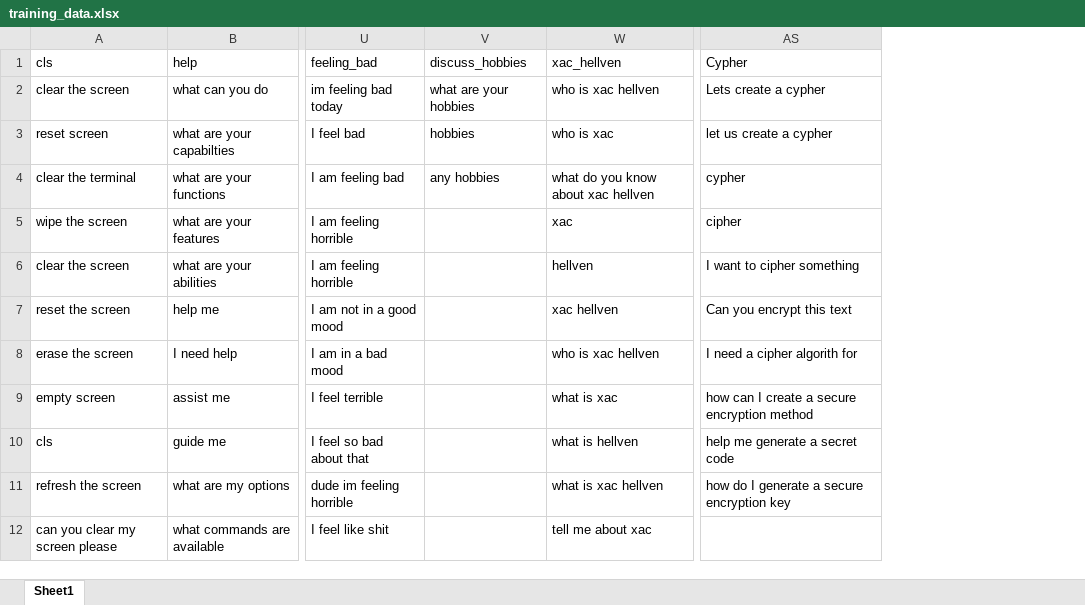
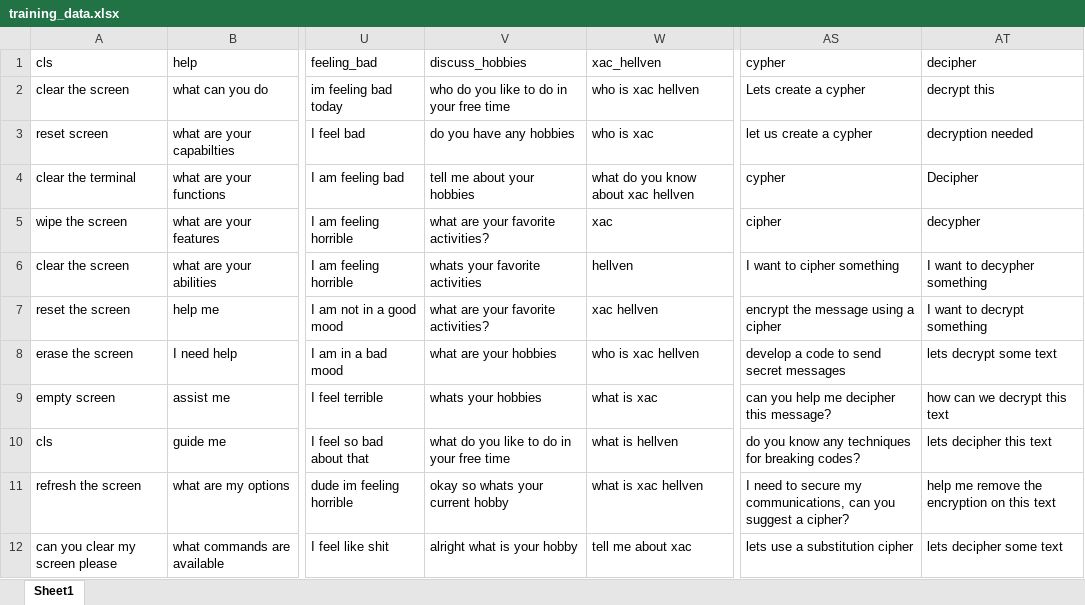
Before and after one commit to henX117/chatbot, an Excel workbook: logic/SpaCy/training_data.xlsx, sheet Sheet1, drawn as a sheet; only a part is shown, gaps mark what is left out; values as stored, in another font and other column widths than the file's, no borders; table styles not drawn; removed rows and columns are numbered as before the commit, all else as after; the diff covers the shown part only; the diff names each change by its address in the sheet, - before the commit and + after, or states it on an @@ line.

Commit message:
General Improvements & Bug Fixes
- Intents.py - Added decipher intent, fixed coroutine bugs, lowered intent recognition threshold, improved merge pdf intent. Also did general improvements & bug fixes
- Manual SpaCy Training.py - Added new .py that allows users to manually train SpaCy and recieve extra training info
- training data has been improved
- cipher_core.py - used in deciphering text, loads quadgrams, contains logic
- decipher.py - new .py that adds logic for deiphering (still needs improvements)
- added english quadgrams.txt for deciphering
- worker_decipher.py - uses multiprocessing and ciper core to find right cipher
- requirements.txt has been updated
- SECURITY.md has been updated
- setup.py - updated and improved

```diff
--- a/logic/SpaCy/training_data.xlsx (sheet Sheet1)
+++ b/logic/SpaCy/training_data.xlsx (sheet Sheet1)
-column V, rows 1-4: discuss_hobbies | what are your hobbies | hobbies | any hobbies
+column V, rows 1-12: discuss_hobbies | who do you like to do in your free time | do you have any hobbies | tell me about your hobbies | what are your favorite activities? | whats your favorite activities | what are your favorite activities? | what are your hobbies | whats your hobbies | what do you like to do in your free time | okay so whats your current hobby | alright what is your hobby
+column AT, rows 1-12: decipher | decrypt this | decryption needed | Decipher | decypher | I want to decypher something | I want to decrypt something | lets decrypt some text | how can we decrypt this text | lets decipher this text | help me remove the encryption on this text | lets decipher some text
-AS1: Cypher
+AS1: cypher
-AS7: Can you encrypt this text
+AS7: encrypt the message using a cipher
-AS8: I need a cipher algorith for
+AS8: develop a code to send secret messages
-AS9: how can I create a secure encryption method
+AS9: can you help me decipher this message?
-AS10: help me generate a secret code
+AS10: do you know any techniques for breaking codes?
-AS11: how do I generate a secure encryption key
+AS11: I need to secure my communications, can you suggest a cipher?
-AS12: (empty)
+AS12: lets use a substitution cipher
```
Also changed, not shown: 6 added rows and 62 edited cells elsewhere in this sheet, 9 other files.
